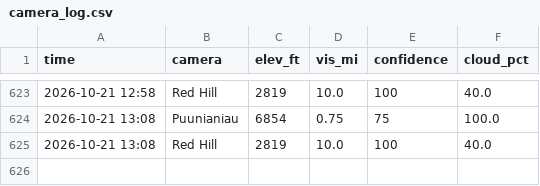
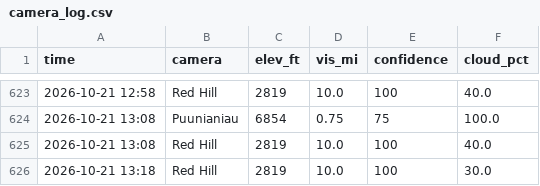
Before and after one commit to aukaka-9898/kula-today, a CSV file: docs/camera_log.csv, drawn as a sheet; only a part is shown, gaps mark what is left out.

```diff
--- a/docs/camera_log.csv
+++ b/docs/camera_log.csv
@@ -625 +625,2 @@ time,camera,elev_ft,vis_mi,confidence,cloud_pct
 2026-10-21 13:08,Red Hill,2819,10.0,100,40.0
+2026-10-21 13:18,Red Hill,2819,10.0,100,30.0
```
Also changed, not shown: 7 other files.
